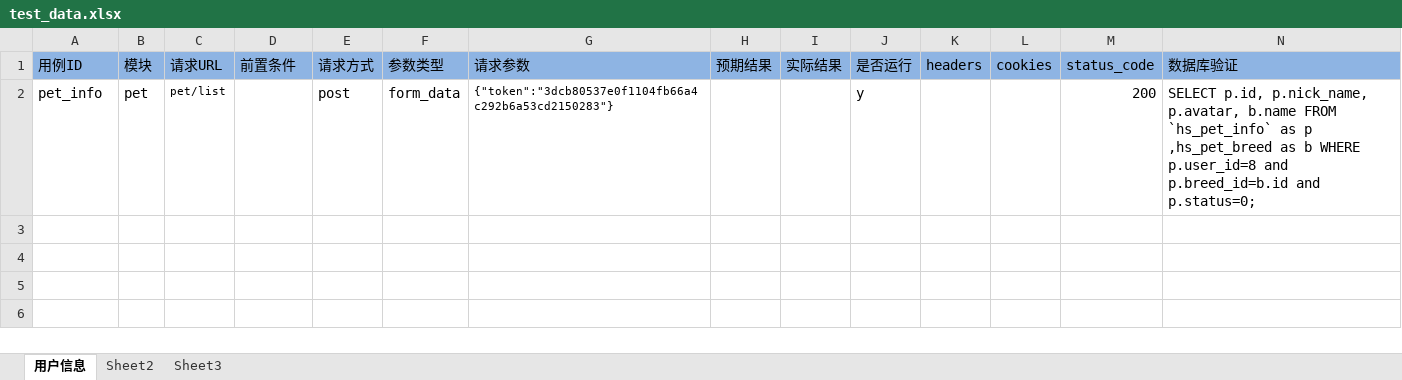
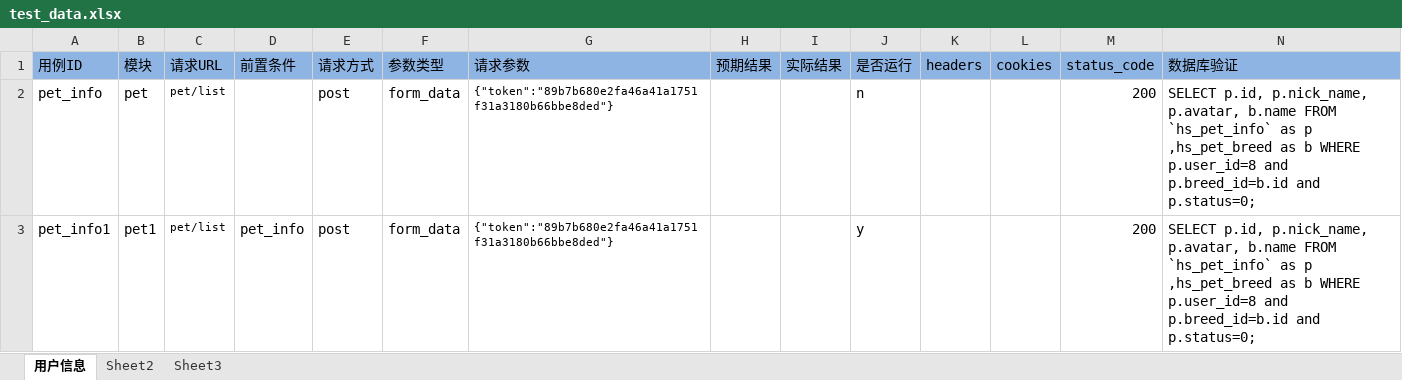
Before and after one commit to wangpy-github/pytest_auto, an Excel workbook: data/test_data.xlsx, sheet 用户信息, drawn as a sheet; values as stored, in another font and other column widths than the file's, no borders; the diff names each change by its address in the sheet, - before the commit and + after, or states it on an @@ line.

```diff
--- a/data/test_data.xlsx (sheet 用户信息)
+++ b/data/test_data.xlsx (sheet 用户信息)
-G2 (请求参数): {"token":"3dcb80537e0f1104fb66a4c292b6a53cd2150283"}
+G2 (请求参数): {"token":"89b7b680e2fa46a41a1751f31a3180b66bbe8ded"}
-J2 (是否运行): y
+J2 (是否运行): n
+row 3: pet_info1 | pet1 | pet/list | pet_info | post | form_data | {"token":"89b7b680e2fa46a41a1751f31a3180b66bbe8ded"} |  |  | y |  |  | 200 | SELECT p.id, p.nick_name, p.avatar, b.name FROM `hs_pet_info` as p ,hs_pet_breed as b WHERE p.user_id=8 and p.breed_id=b.id and p.status=0;
```
Also changed, not shown: 4 other files.
